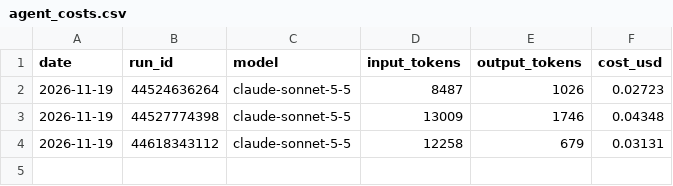
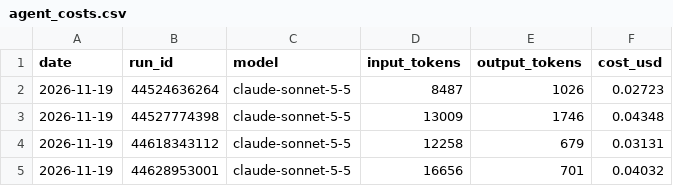
Before and after one commit to Kleb28/money-brain, a CSV file: agent8k/auto/agent_costs.csv, drawn as a sheet.

Commit message:
agent8k-auto: run 2026-11-19

```diff
--- a/agent8k/auto/agent_costs.csv
+++ b/agent8k/auto/agent_costs.csv
@@ -4 +4,2 @@ date,run_id,model,input_tokens,output_tokens,cost_usd
 2026-11-19,44618343112,claude-sonnet-5-5,12258,679,0.03131
+2026-11-19,44628953001,claude-sonnet-5-5,16656,701,0.04032
```
Also changed, not shown: 2 other files.
